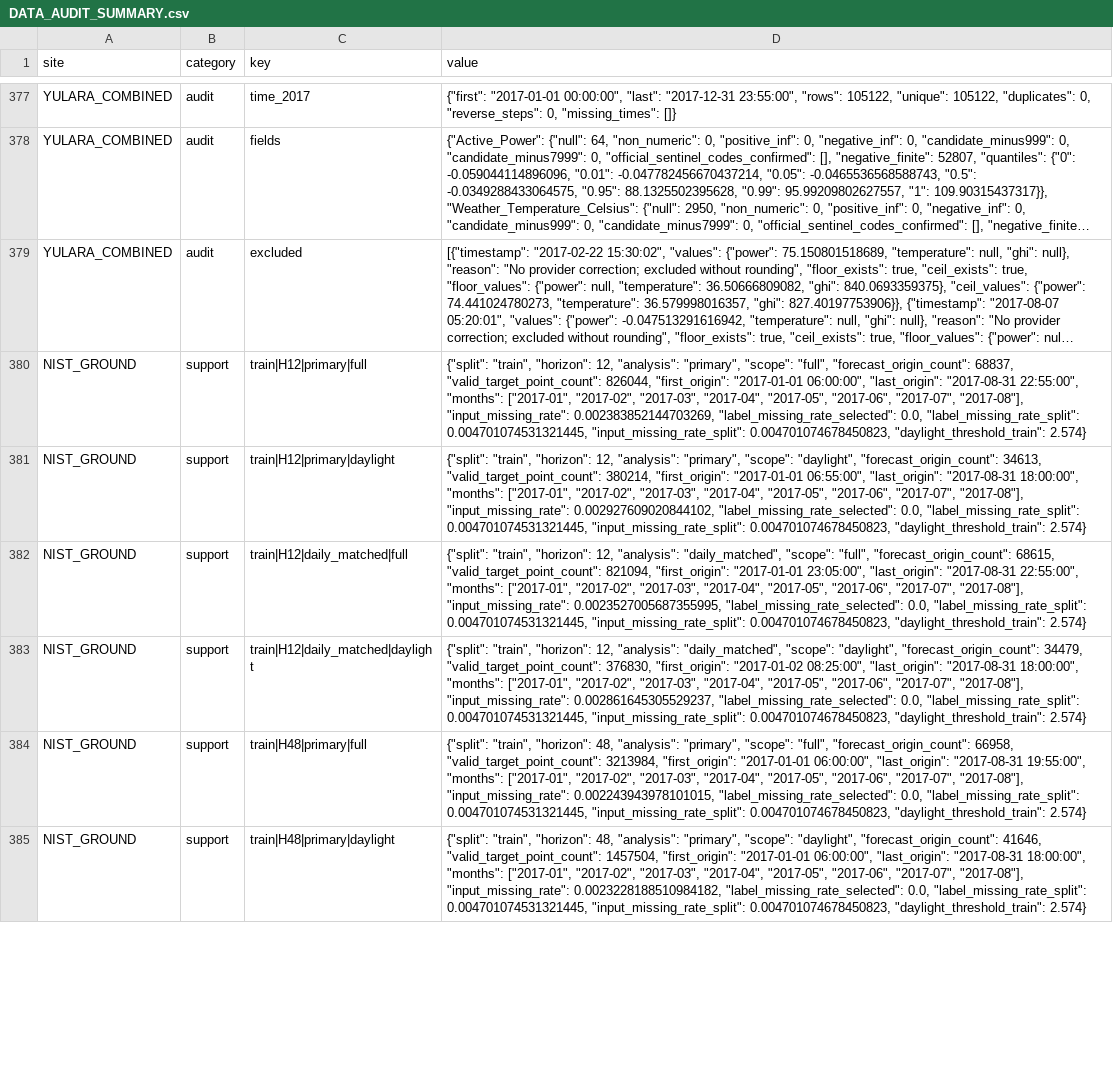
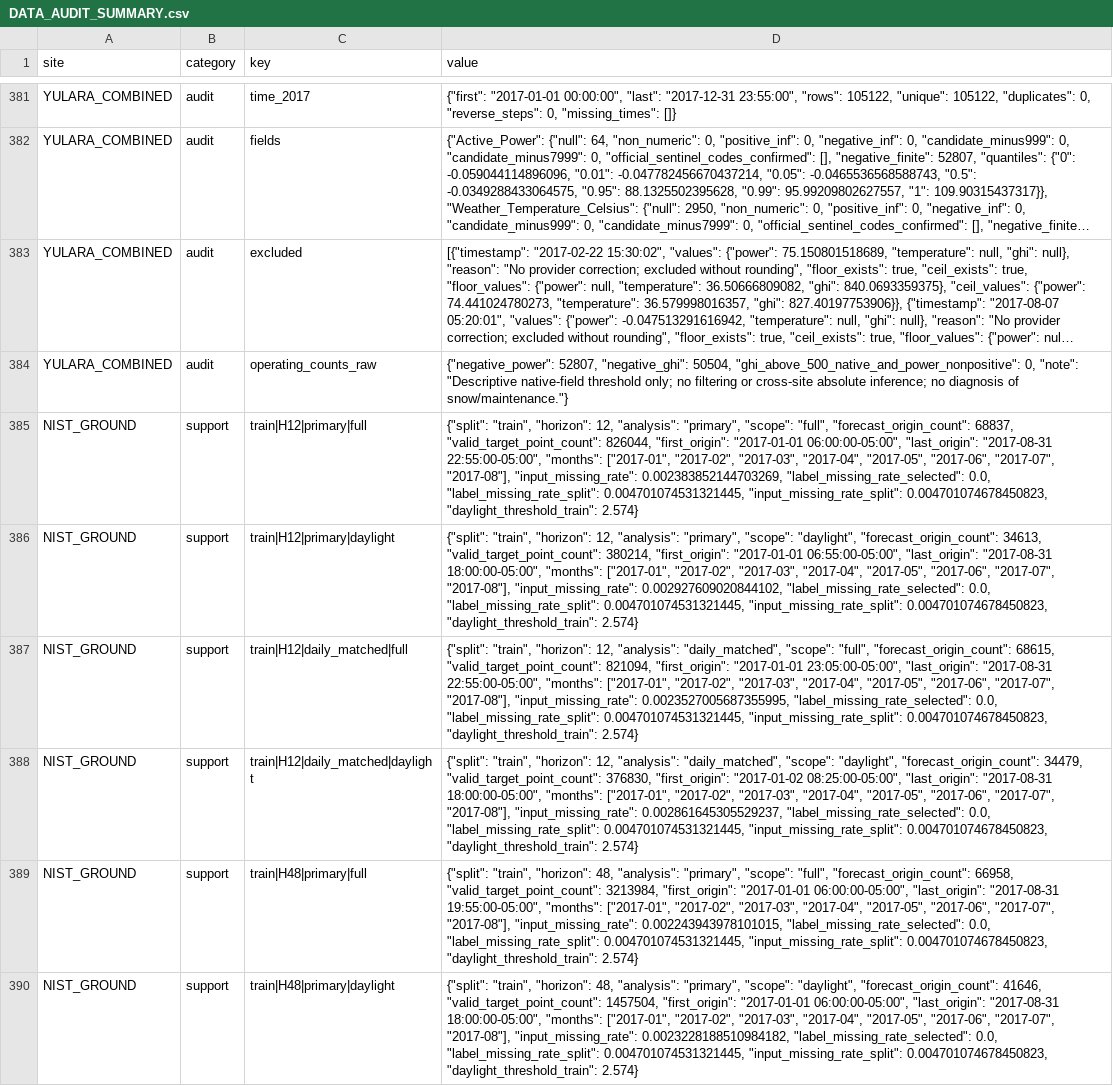
Before and after one commit to Zhujiangkun-Yohkoh/PV-forecast, a CSV file: GFNODE_experiments/scheme_A_multisite_extension/DATA_AUDIT_SUMMARY.csv, drawn as a sheet; only a part is shown, gaps mark what is left out; long unchanged cells end in …; addresses are those after the commit; the diff covers the shown part only; the diff names each change by its address in the sheet, - before the commit and + after, or states it on an @@ line.

Commit message:
fix: preserve multisite EST coordinates and revise documentation gates

```diff
--- a/GFNODE_experiments/scheme_A_multisite_extension/DATA_AUDIT_SUMMARY.csv
+++ b/GFNODE_experiments/scheme_A_multisite_extension/DATA_AUDIT_SUMMARY.csv
+row 384: YULARA_COMBINED | audit | operating_counts_raw | {"negative_power": 52807, "negative_ghi": 50504, "ghi_above_500_native_and_power_nonpositive": 0, "note": "Descriptive native-field threshold only; no filtering or cross-site absolute inference; no diagnosis of snow/maintenance."}
-D385 (value): …"first_origin": "2017-01-01 06:00:00", "last_origin": "2017-08-31 22:55:00", "months": ["2017-01",…
+D385 (value): …"first_origin": "2017-01-01 06:00:00-05:00", "last_origin": "2017-08-31 22:55:00-05:00", "months": ["2017-01",…
-D386 (value): …"first_origin": "2017-01-01 06:55:00", "last_origin": "2017-08-31 18:00:00", "months": ["2017-01",…
+D386 (value): …"first_origin": "2017-01-01 06:55:00-05:00", "last_origin": "2017-08-31 18:00:00-05:00", "months": ["2017-01",…
-D387 (value): …"first_origin": "2017-01-01 23:05:00", "last_origin": "2017-08-31 22:55:00", "months": ["2017-01",…
+D387 (value): …"first_origin": "2017-01-01 23:05:00-05:00", "last_origin": "2017-08-31 22:55:00-05:00", "months": ["2017-01",…
-D388 (value): …"first_origin": "2017-01-02 08:25:00", "last_origin": "2017-08-31 18:00:00", "months": ["2017-01",…
+D388 (value): …"first_origin": "2017-01-02 08:25:00-05:00", "last_origin": "2017-08-31 18:00:00-05:00", "months": ["2017-01",…
-D389 (value): …"first_origin": "2017-01-01 06:00:00", "last_origin": "2017-08-31 19:55:00", "months": ["2017-01",…
+D389 (value): …"first_origin": "2017-01-01 06:00:00-05:00", "last_origin": "2017-08-31 19:55:00-05:00", "months": ["2017-01",…
-D390 (value): …"first_origin": "2017-01-01 06:00:00", "last_origin": "2017-08-31 18:00:00", "months": ["2017-01",…
+D390 (value): …"first_origin": "2017-01-01 06:00:00-05:00", "last_origin": "2017-08-31 18:00:00-05:00", "months": ["2017-01",…
```
Also changed, not shown: 4 added rows and 43 edited cells elsewhere in this file, 5 other files.
